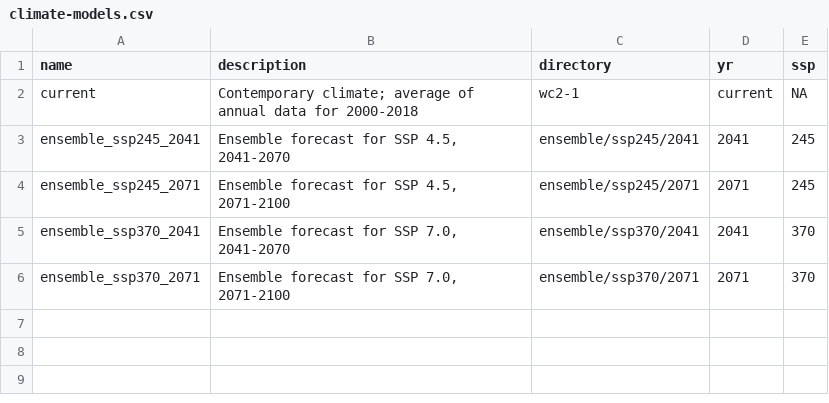
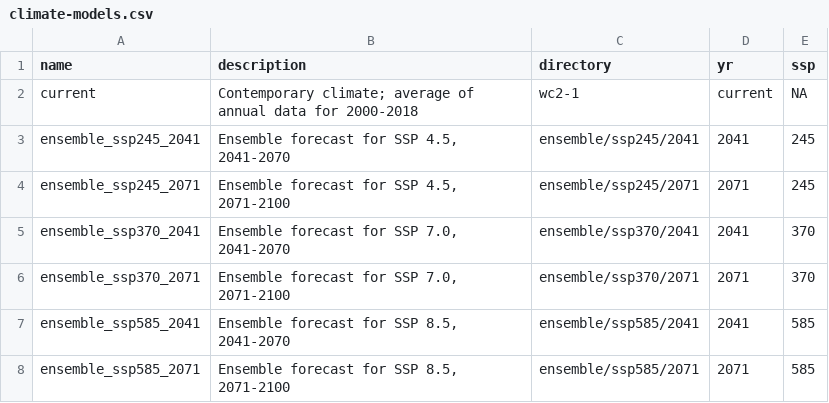
Before and after one commit to Big-Biodiversity-Collaborative/SwallowtailClimateChange, a CSV file: data/climate-models.csv, drawn as a sheet.

Commit message:
Add SSP5-8.5 model to climate models CSV

```diff
--- a/data/climate-models.csv
+++ b/data/climate-models.csv
@@ -6 +6,3 @@ ensemble_ssp370_2041,"Ensemble forecast for SSP 7.0, 2041-2070",ensemble/ssp370/
 ensemble_ssp370_2071,"Ensemble forecast for SSP 7.0, 2071-2100",ensemble/ssp370/2071,2071,370
+ensemble_ssp585_2041,"Ensemble forecast for SSP 8.5, 2041-2070",ensemble/ssp585/2041,2041,585
+ensemble_ssp585_2071,"Ensemble forecast for SSP 8.5, 2071-2100",ensemble/ssp585/2071,2071,585
```
